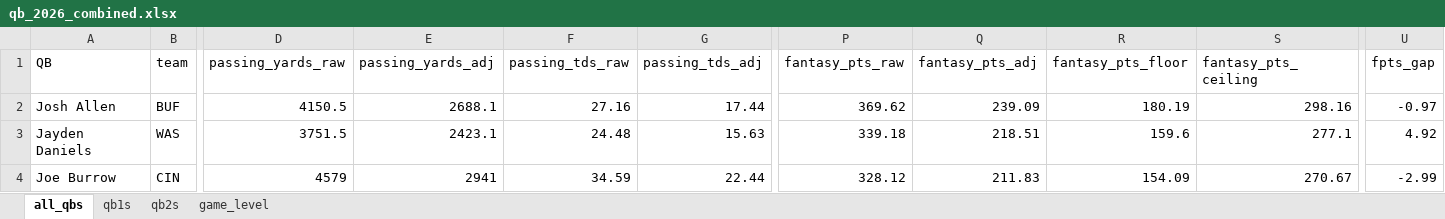
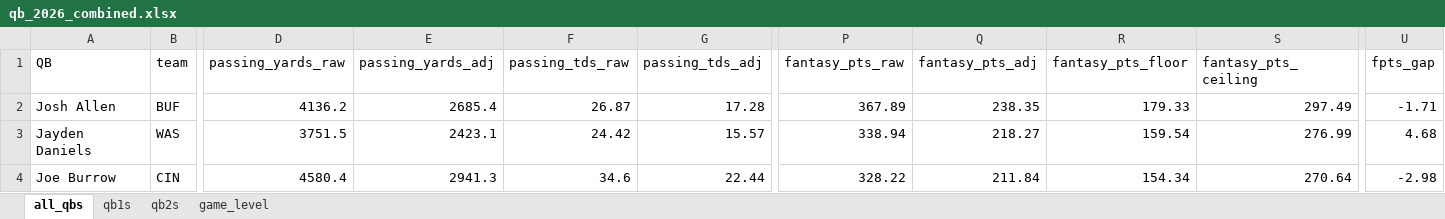
Before and after one commit to egomaniacsfantasy/lineup-lab, an Excel workbook: projections/qb_2026_combined.xlsx, sheet all_qbs, drawn as a sheet; only a part is shown, gaps mark what is left out; values as stored, in another font and other column widths than the file's, no borders; the diff covers the shown part only; the diff names each change by its address in the sheet, - before the commit and + after, or states it on an @@ line.

```diff
--- a/projections/qb_2026_combined.xlsx (sheet all_qbs)
+++ b/projections/qb_2026_combined.xlsx (sheet all_qbs)
-D2 (passing_yards_raw): 4150.5
+D2 (passing_yards_raw): 4136.2
-E2 (passing_yards_adj): 2688.1
+E2 (passing_yards_adj): 2685.4
-F2 (passing_tds_raw): 27.16
+F2 (passing_tds_raw): 26.87
-G2 (passing_tds_adj): 17.44
+G2 (passing_tds_adj): 17.28
-P2 (fantasy_pts_raw): 369.62
+P2 (fantasy_pts_raw): 367.89
-Q2 (fantasy_pts_adj): 239.09
+Q2 (fantasy_pts_adj): 238.35
-R2 (fantasy_pts_floor): 180.19
+R2 (fantasy_pts_floor): 179.33
-S2 (fantasy_pts_ceiling): 298.16
+S2 (fantasy_pts_ceiling): 297.49
-U2 (fpts_gap): -0.97
+U2 (fpts_gap): -1.71
-F3 (passing_tds_raw): 24.48
+F3 (passing_tds_raw): 24.42
-G3 (passing_tds_adj): 15.63
+G3 (passing_tds_adj): 15.57
-P3 (fantasy_pts_raw): 339.18
+P3 (fantasy_pts_raw): 338.94
-Q3 (fantasy_pts_adj): 218.51
+Q3 (fantasy_pts_adj): 218.27
-R3 (fantasy_pts_floor): 159.6
+R3 (fantasy_pts_floor): 159.54
-S3 (fantasy_pts_ceiling): 277.1
+S3 (fantasy_pts_ceiling): 276.99
-U3 (fpts_gap): 4.92
+U3 (fpts_gap): 4.68
-D4 (passing_yards_raw): 4579
+D4 (passing_yards_raw): 4580.4
-E4 (passing_yards_adj): 2941
+E4 (passing_yards_adj): 2941.3
-F4 (passing_tds_raw): 34.59
+F4 (passing_tds_raw): 34.6
-P4 (fantasy_pts_raw): 328.12
+P4 (fantasy_pts_raw): 328.22
-Q4 (fantasy_pts_adj): 211.83
+Q4 (fantasy_pts_adj): 211.84
-R4 (fantasy_pts_floor): 154.09
+R4 (fantasy_pts_floor): 154.34
-S4 (fantasy_pts_ceiling): 270.67
+S4 (fantasy_pts_ceiling): 270.64
-U4 (fpts_gap): -2.99
+U4 (fpts_gap): -2.98
```
Also changed, not shown: 5 added rows, 5 removed rows and 270 edited cells elsewhere in this sheet, sheet game_level, sheet qb1s, sheet qb2s.
